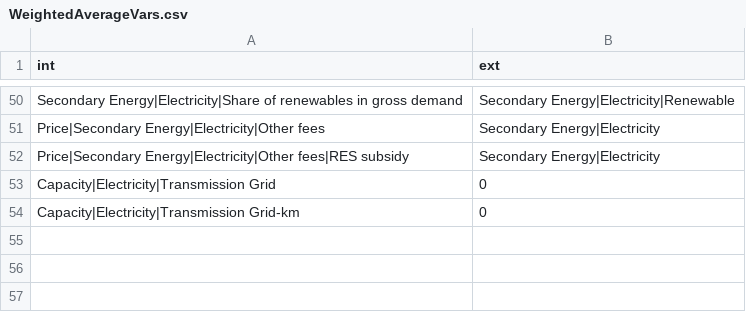
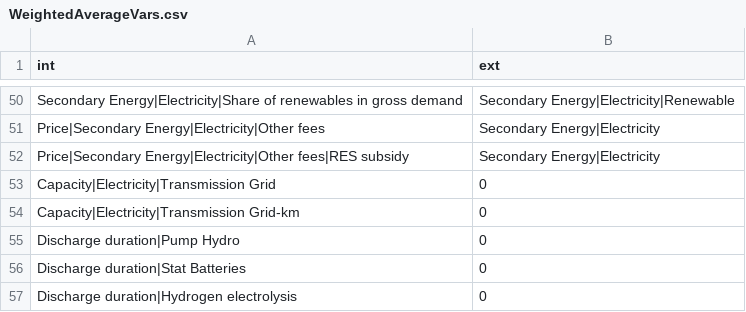
Before and after one commit to pik-piam/limes, a CSV file: inst/extdata/WeightedAverageVars.csv, drawn as a sheet; only a part is shown, gaps mark what is left out; the diff names each change by its address in the sheet, - before the commit and + after, or states it on an @@ line.

```diff
--- a/inst/extdata/WeightedAverageVars.csv
+++ b/inst/extdata/WeightedAverageVars.csv
+row 55: Discharge duration|Pump Hydro | 0
+row 56: Discharge duration|Stat Batteries | 0
+row 57: Discharge duration|Hydrogen electrolysis | 0
```
Also changed, not shown: inst/extdata/MappingVars.csv, inst/extdata/MappingVars_all.csv, 2 other files.
